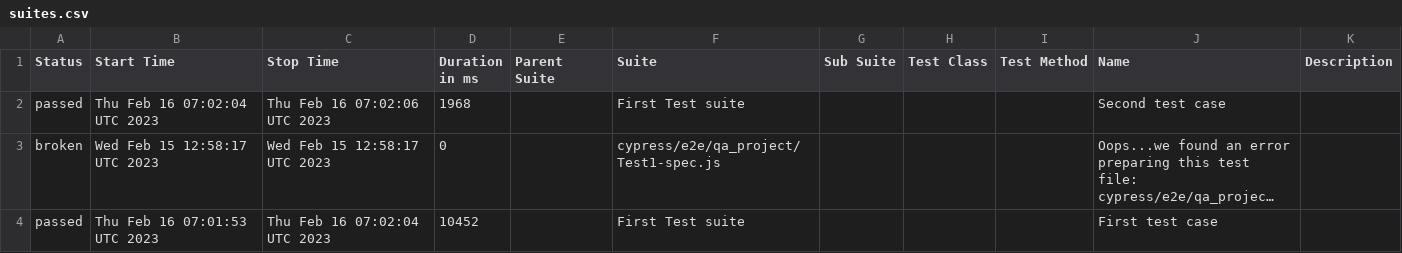
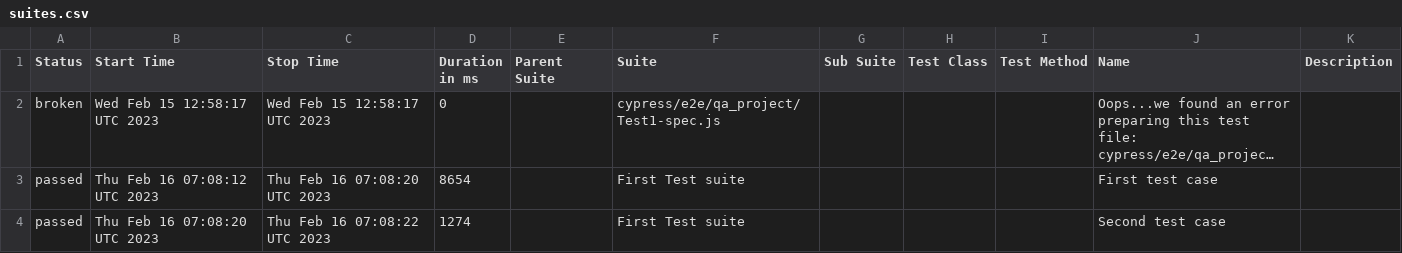
Before and after one commit to jgireesh/cypress-learning, a CSV file: allure-report/data/suites.csv, drawn as a sheet; long unchanged cells end in …; removed rows and columns are numbered as before the commit, all else as after; the diff names each change by its address in the sheet, - before the commit and + after, or states it on an @@ line.

Commit message:
Generating allure report for cypress tests

```diff
--- a/allure-report/data/suites.csv
+++ b/allure-report/data/suites.csv
-row 2: passed | Thu Feb 16 07:02:04 UTC 2023 | Thu Feb 16 07:02:06 UTC 2023 | 1968 |  | First Test suite |  |  |  | Second test case
-B3 (Start Time): Thu Feb 16 07:01:53 UTC 2023
+B3 (Start Time): Thu Feb 16 07:08:12 UTC 2023
-C3 (Stop Time): Thu Feb 16 07:02:04 UTC 2023
+C3 (Stop Time): Thu Feb 16 07:08:20 UTC 2023
-D3 (Duration in ms): 10452
+D3 (Duration in ms): 8654
+row 4: passed | Thu Feb 16 07:08:20 UTC 2023 | Thu Feb 16 07:08:22 UTC 2023 | 1274 |  | First Test suite |  |  |  | Second test case
```
Also changed, not shown: 22 other files.
